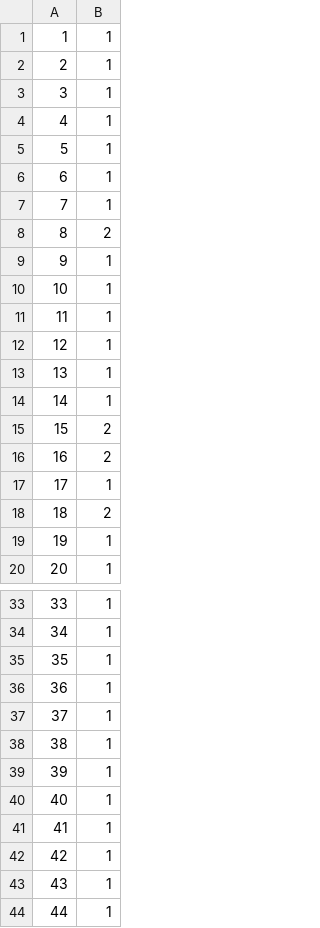
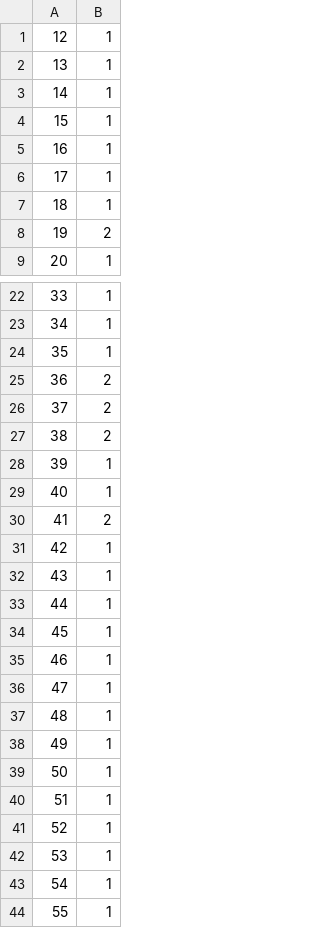
Before and after one commit to EdoRondelli/Tirocinio-Magistrale, a TSV file: 01_analyses/07_CODEML/c1/OG0004066_00.tsv, drawn as a sheet; only a part is shown, gaps mark what is left out; the shorter side is filled out with more unchanged rows; the diff covers the shown part only.

```diff
--- a/01_analyses/07_CODEML/c1/OG0004066_00.tsv
+++ b/01_analyses/07_CODEML/c1/OG0004066_00.tsv
@@ -1,12 +1 @@
-1	1
-2	1
-3	1
-4	1
-5	1
-6	1
-7	1
-8	2
-9	1
-10	1
-11	1
 12	1
@@ -14,7 +3,7 @@
 14	1
-15	2
-16	2
+15	1
+16	1
 17	1
-18	2
-19	1
+18	1
+19	2
 20	1
@@ -35,8 +24,8 @@
 35	1
-36	1
-37	1
-38	1
+36	2
+37	2
+38	2
 39	1
 40	1
-41	1
+41	2
 42	1
```
Also changed, not shown: 11 added rows and 16 edited cells elsewhere in this file, 01_analyses/07_CODEML/c1/OG0003228_00.tsv, 01_analyses/07_CODEML/c1/OG0008812_00.tsv, 6 other files.
